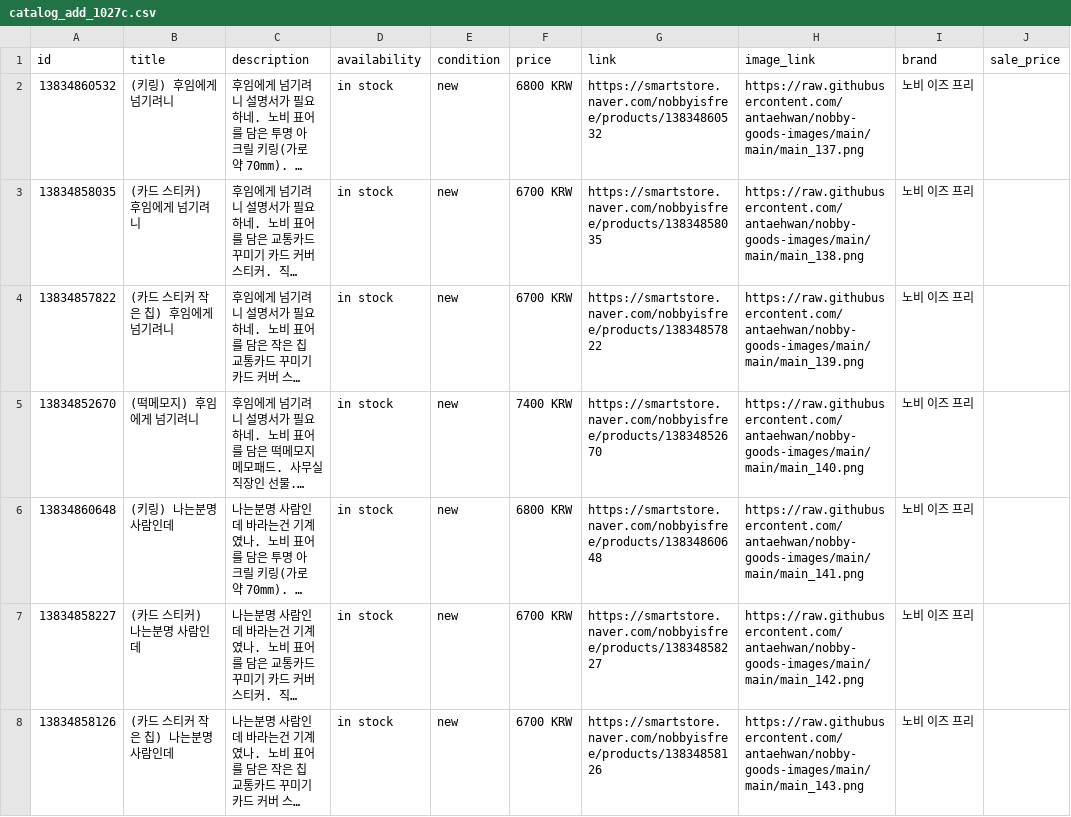
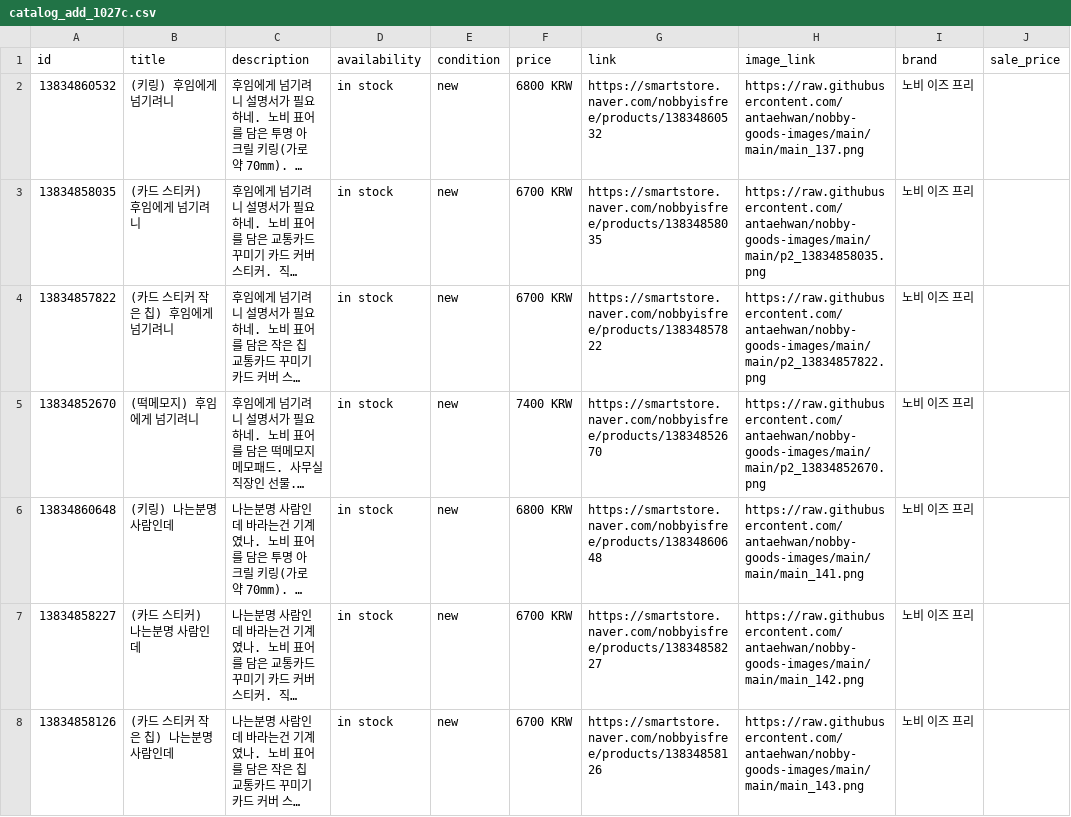
Before and after one commit to antaehwan/nobby-goods-images, a CSV file: catalog_add_1027c.csv, drawn as a sheet; only a part is shown; long unchanged cells end in …; the diff names each change by its address in the sheet, - before the commit and + after, or states it on an @@ line.

```diff
--- a/catalog_add_1027c.csv
+++ b/catalog_add_1027c.csv
-H3 (image_link): https://raw.githubusercontent.com/antaehwan/nobby-goods-images/main/main/main_138.png
+H3 (image_link): https://raw.githubusercontent.com/antaehwan/nobby-goods-images/main/main/p2_13834858035.png
-H4 (image_link): https://raw.githubusercontent.com/antaehwan/nobby-goods-images/main/main/main_139.png
+H4 (image_link): https://raw.githubusercontent.com/antaehwan/nobby-goods-images/main/main/p2_13834857822.png
-H5 (image_link): https://raw.githubusercontent.com/antaehwan/nobby-goods-images/main/main/main_140.png
+H5 (image_link): https://raw.githubusercontent.com/antaehwan/nobby-goods-images/main/main/p2_13834852670.png
```
Also changed, not shown: 3 other files.
